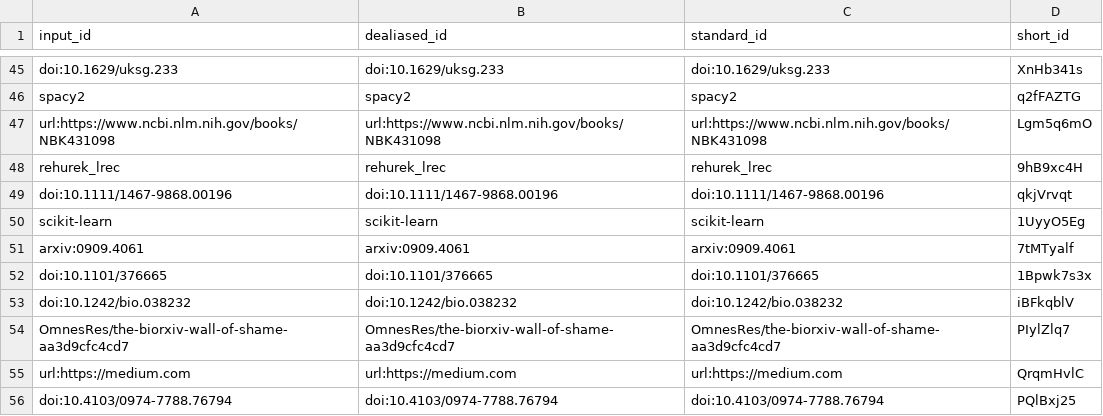
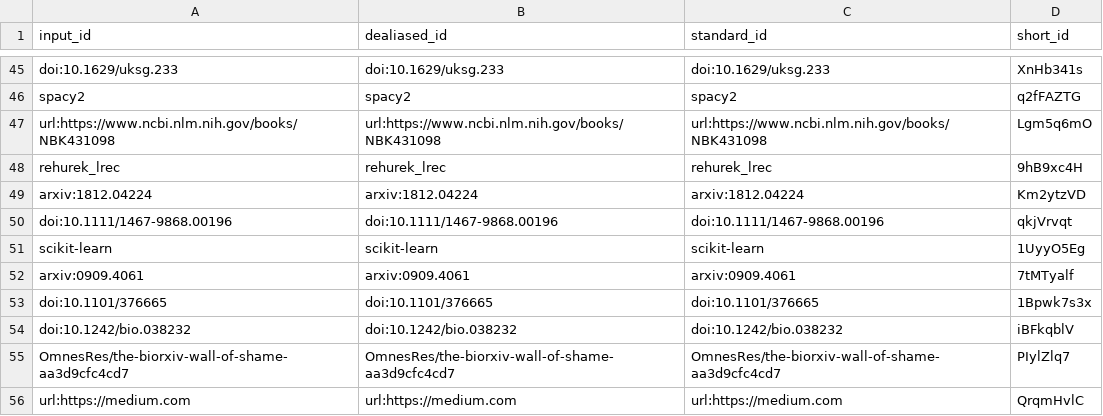
Before and after one commit to greenelab/annorxiver_manuscript, a TSV file: citations.tsv, drawn as a sheet; only a part is shown, gaps mark what is left out; the shorter side is filled out with more unchanged rows; the diff names each change by its address in the sheet, - before the commit and + after, or states it on an @@ line.

```diff
--- a/citations.tsv
+++ b/citations.tsv
+row 49: arxiv:1812.04224 | arxiv:1812.04224 | arxiv:1812.04224 | Km2ytzVD
```
Also changed, not shown: 7 other files.
